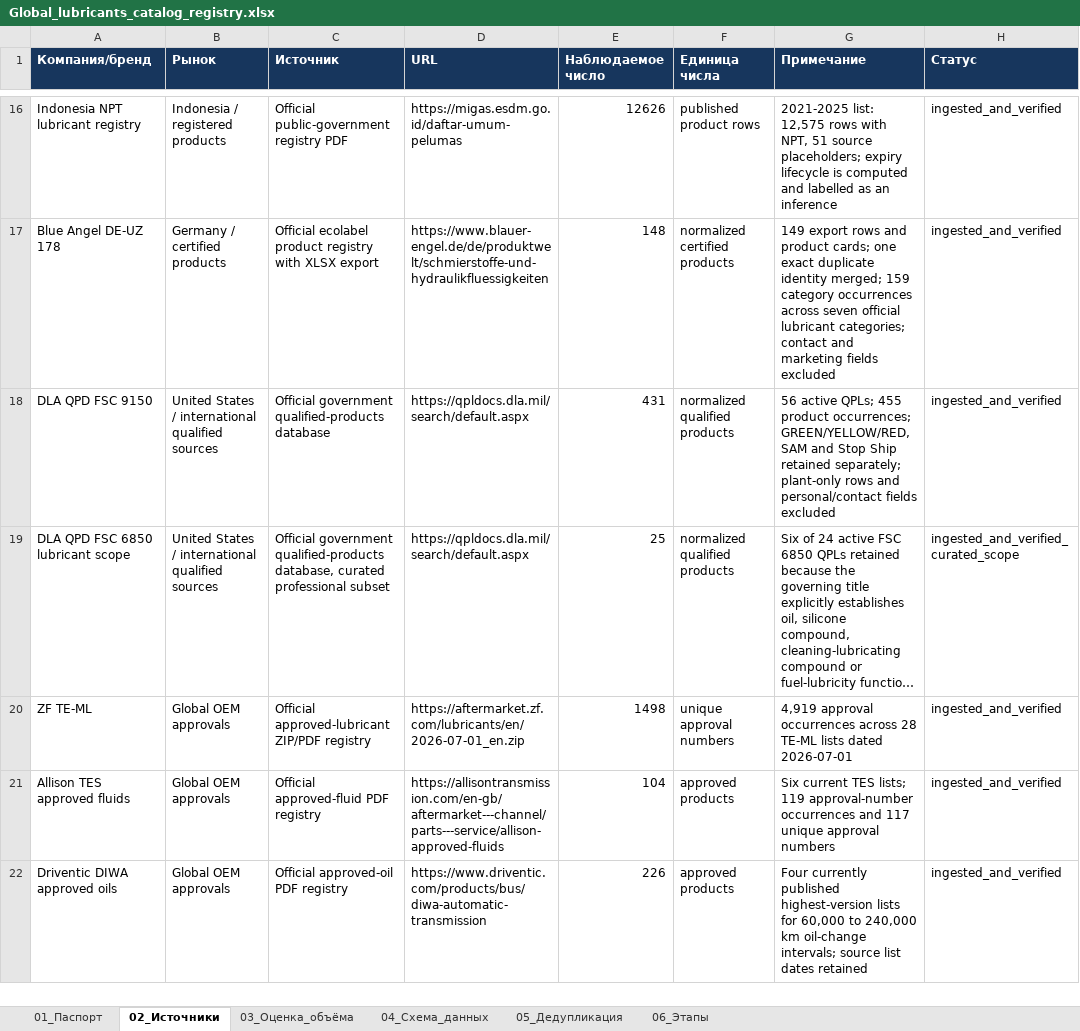
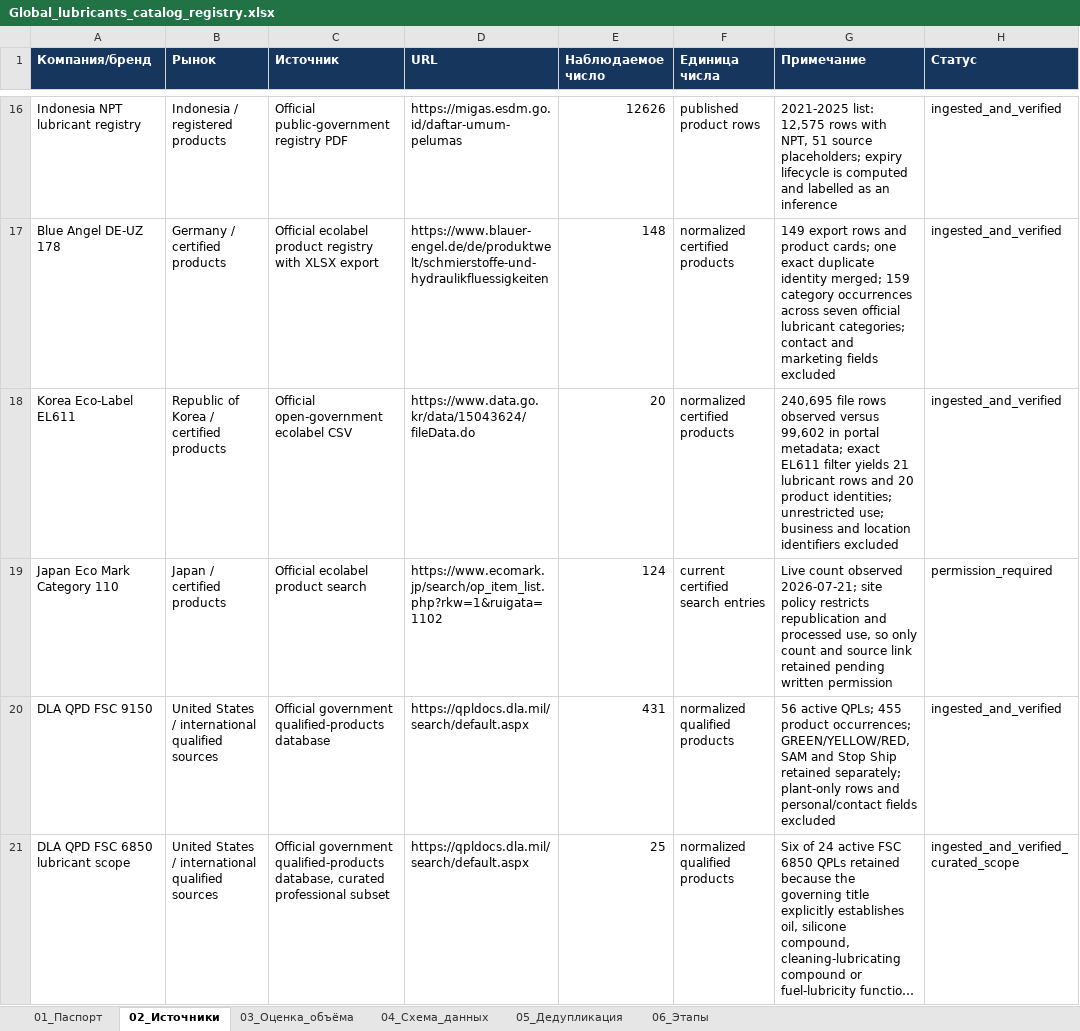
Before and after one commit to temuradhamson/mfclassifier, an Excel workbook: deliverables/Global_lubricants_catalog_registry.xlsx, sheet 02_Источники, drawn as a sheet; only a part is shown, gaps mark what is left out; the shorter side is filled out with more unchanged rows; long unchanged cells end in …; values as stored, in another font and other column widths than the file's, no borders; the diff names each change by its address in the sheet, - before the commit and + after, or states it on an @@ line.

Commit message:
Add Korea ecolabel lubricant registry

```diff
--- a/deliverables/Global_lubricants_catalog_registry.xlsx (sheet 02_Источники)
+++ b/deliverables/Global_lubricants_catalog_registry.xlsx (sheet 02_Источники)
+row 18: Korea Eco-Label EL611 | Republic of Korea / certified products | Official open-government ecolabel CSV | https://www.data.go.kr/data/15043624/fileData.do | 20 | normalized certified products | 240,695 file rows observed versus 99,602 in portal metadata; exact EL611 filter yields 21 lubricant rows and 20 product identities; unrestricted use; business and location identifiers excluded | ingested_and_verified
+row 19: Japan Eco Mark Category 110 | Japan / certified products | Official ecolabel product search | https://www.ecomark.jp/search/op_item_list.php?rkw=1&ruigata=1102 | 124 | current certified search entries | Live count observed 2026-07-21; site policy restricts republication and processed use, so only count and source link retained pending written permission | permission_required
```
Also changed, not shown: 10 other files.
